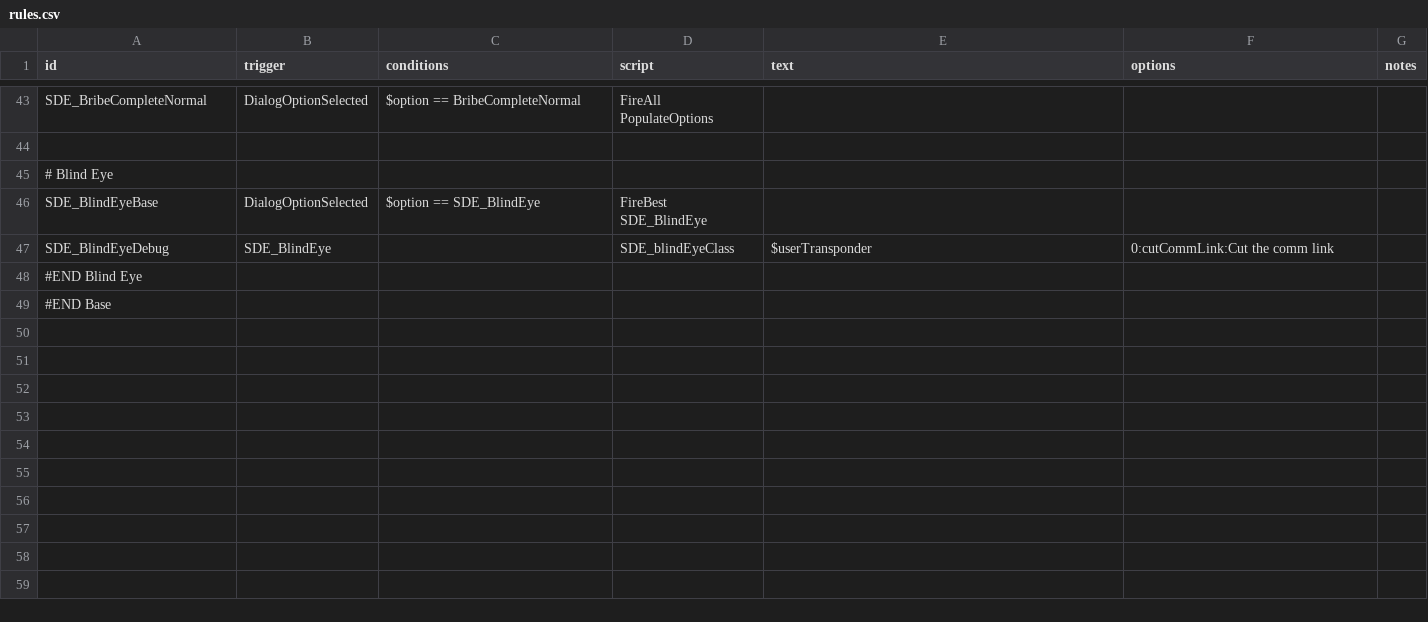
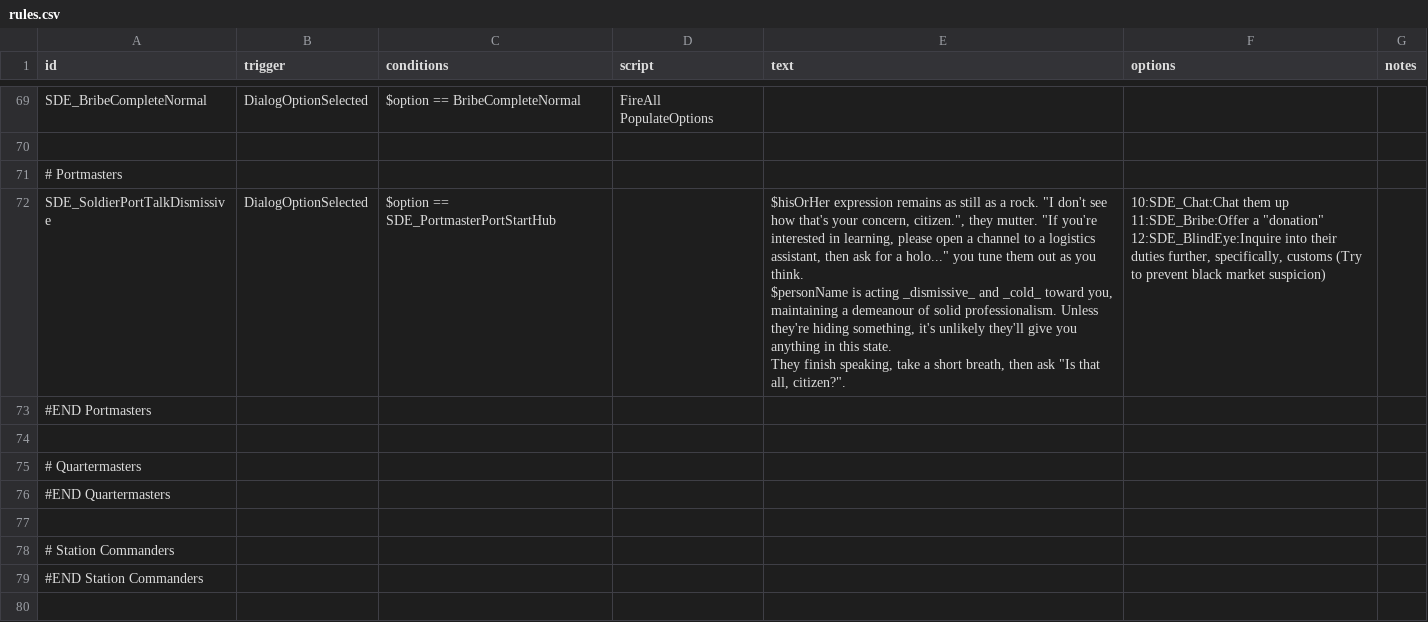
Before and after one commit to nikothedude/StationDialogueExpanded, a CSV file: data/campaign/rules.csv, drawn as a sheet; only a part is shown, gaps mark what is left out; the shorter side is filled out with more unchanged rows; the diff covers the shown part only.

```diff
--- a/data/campaign/rules.csv
+++ b/data/campaign/rules.csv
@@ -121,5 +126,20 @@ SDE_BribeCompleteNormal,DialogOptionSelected,"$option == BribeCompleteNormal","F
 ,,,,,,
-# Blind Eye,,,,,,
-SDE_BlindEyeBase,DialogOptionSelected,"$option == SDE_BlindEye","FireBest SDE_BlindEye",,,
-SDE_BlindEyeDebug,SDE_BlindEye,,"SDE_blindEyeClass","$userTransponder","0:cutCommLink:Cut the comm link",
-"#END Blind Eye",,,,,,
+# Portmasters,,,,,,
+SDE_SoldierPortTalkDismissive,DialogOptionSelected,"$option == SDE_PortmasterPortStartHub
+
+
+",,"$hisOrHer expression remains as still as a rock. ""I don't see how that's your concern, citizen."", they mutter. ""If you're interested in learning, please open a channel to a logistics assistant, then ask for a holo..."" you tune them out as you think.
+
+$personName is acting _dismissive_ and _cold_ toward you, maintaining a demeanour of solid professionalism. Unless they're hiding something, it's unlikely they'll give you anything in this state.
+
+They finish speaking, take a short breath, then ask ""Is that all, citizen?"".","10:SDE_Chat:Chat them up
+11:SDE_Bribe:Offer a ""donation""
+12:SDE_BlindEye:Inquire into their duties further, specifically, customs (Try to prevent black market suspicion)",
+"#END Portmasters",,,,,,
+,,,,,,
+# Quartermasters,,,,,,
+"#END Quartermasters",,,,,,
+,,,,,,
+# Station Commanders,,,,,,
+"#END Station Commanders",,,,,,
+,,,,,,
```
Also changed, not shown: 61 added rows, 5 removed rows and 4 edited cells elsewhere in this file, 12 other files.
